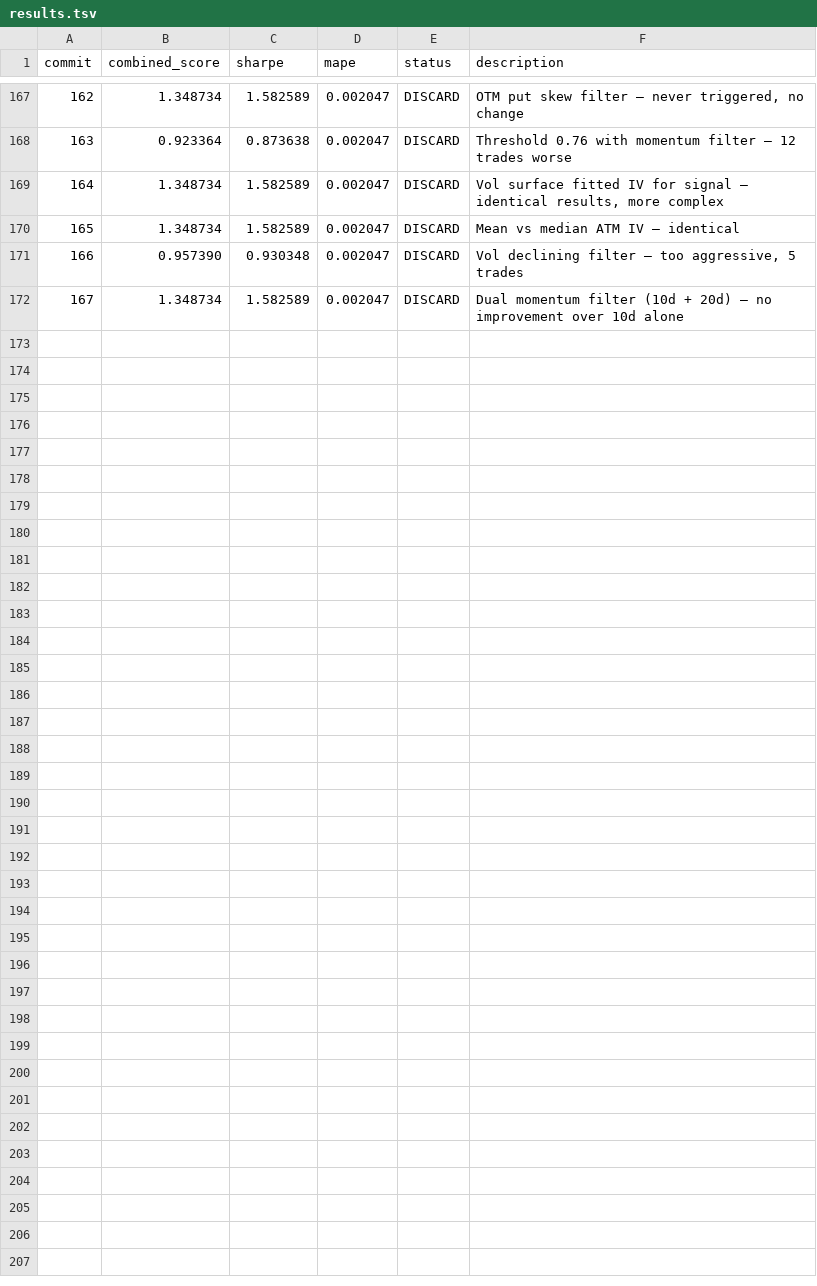
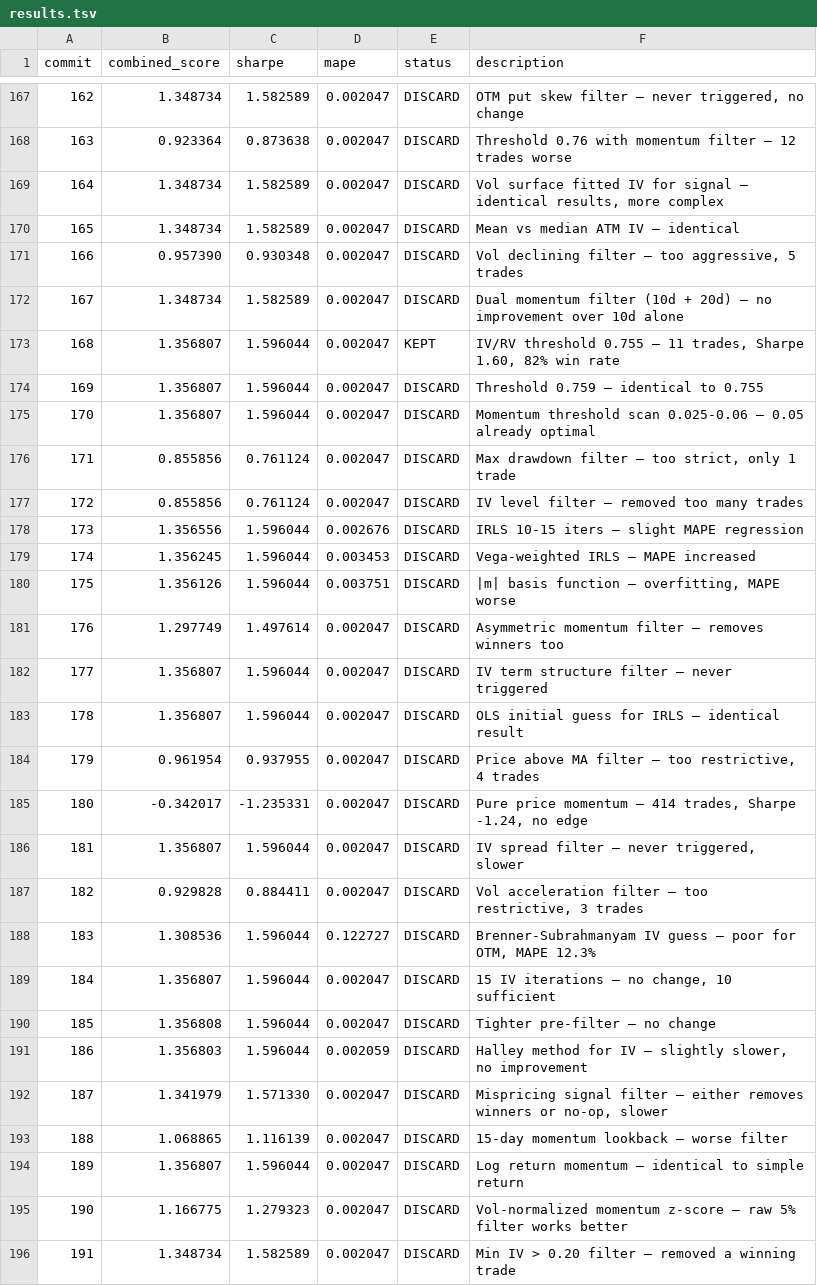
Before and after one commit to jacobwright32/option-pricing-tuning, a TSV file: results.tsv, drawn as a sheet; only a part is shown, gaps mark what is left out; the diff names each change by its address in the sheet, - before the commit and + after, or states it on an @@ line.

```diff
--- a/results.tsv
+++ b/results.tsv
+row 173: 168 | 1.356807 | 1.596044 | 0.002047 | KEPT | IV/RV threshold 0.755 — 11 trades, Sharpe 1.60, 82% win rate
+row 174: 169 | 1.356807 | 1.596044 | 0.002047 | DISCARD | Threshold 0.759 — identical to 0.755
+row 175: 170 | 1.356807 | 1.596044 | 0.002047 | DISCARD | Momentum threshold scan 0.025-0.06 — 0.05 already optimal
+row 176: 171 | 0.855856 | 0.761124 | 0.002047 | DISCARD | Max drawdown filter — too strict, only 1 trade
+row 177: 172 | 0.855856 | 0.761124 | 0.002047 | DISCARD | IV level filter — removed too many trades
+row 178: 173 | 1.356556 | 1.596044 | 0.002676 | DISCARD | IRLS 10-15 iters — slight MAPE regression
+row 179: 174 | 1.356245 | 1.596044 | 0.003453 | DISCARD | Vega-weighted IRLS — MAPE increased
+row 180: 175 | 1.356126 | 1.596044 | 0.003751 | DISCARD | |m| basis function — overfitting, MAPE worse
+row 181: 176 | 1.297749 | 1.497614 | 0.002047 | DISCARD | Asymmetric momentum filter — removes winners too
+row 182: 177 | 1.356807 | 1.596044 | 0.002047 | DISCARD | IV term structure filter — never triggered
+row 183: 178 | 1.356807 | 1.596044 | 0.002047 | DISCARD | OLS initial guess for IRLS — identical result
+row 184: 179 | 0.961954 | 0.937955 | 0.002047 | DISCARD | Price above MA filter — too restrictive, 4 trades
+row 185: 180 | -0.342017 | -1.235331 | 0.002047 | DISCARD | Pure price momentum — 414 trades, Sharpe -1.24, no edge
+row 186: 181 | 1.356807 | 1.596044 | 0.002047 | DISCARD | IV spread filter — never triggered, slower
+row 187: 182 | 0.929828 | 0.884411 | 0.002047 | DISCARD | Vol acceleration filter — too restrictive, 3 trades
+row 188: 183 | 1.308536 | 1.596044 | 0.122727 | DISCARD | Brenner-Subrahmanyam IV guess — poor for OTM, MAPE 12.3%
+row 189: 184 | 1.356807 | 1.596044 | 0.002047 | DISCARD | 15 IV iterations — no change, 10 sufficient
+row 190: 185 | 1.356808 | 1.596044 | 0.002047 | DISCARD | Tighter pre-filter — no change
+row 191: 186 | 1.356803 | 1.596044 | 0.002059 | DISCARD | Halley method for IV — slightly slower, no improvement
+row 192: 187 | 1.341979 | 1.571330 | 0.002047 | DISCARD | Mispricing signal filter — either removes winners or no-op, slower
+row 193: 188 | 1.068865 | 1.116139 | 0.002047 | DISCARD | 15-day momentum lookback — worse filter
+row 194: 189 | 1.356807 | 1.596044 | 0.002047 | DISCARD | Log return momentum — identical to simple return
+row 195: 190 | 1.166775 | 1.279323 | 0.002047 | DISCARD | Vol-normalized momentum z-score — raw 5% filter works better
+row 196: 191 | 1.348734 | 1.582589 | 0.002047 | DISCARD | Min IV > 0.20 filter — removed a winning trade
```
Also changed, not shown: 1 other file.
